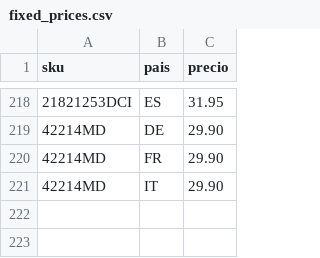
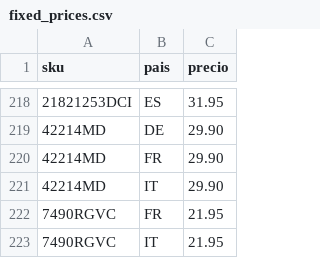
Before and after one commit to christianvidalwolf-prog/amazonapiseller, a CSV file: fixed_prices.csv, drawn as a sheet; only a part is shown, gaps mark what is left out; the diff names each change by its address in the sheet, - before the commit and + after, or states it on an @@ line.

```diff
--- a/fixed_prices.csv
+++ b/fixed_prices.csv
+row 222: 7490RGVC | FR | 21.95
+row 223: 7490RGVC | IT | 21.95
```
